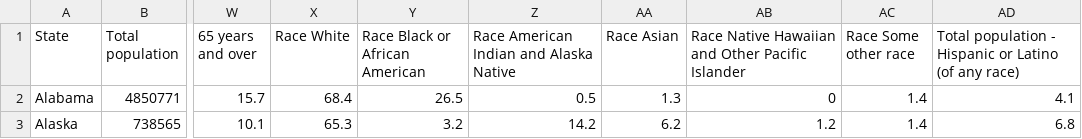
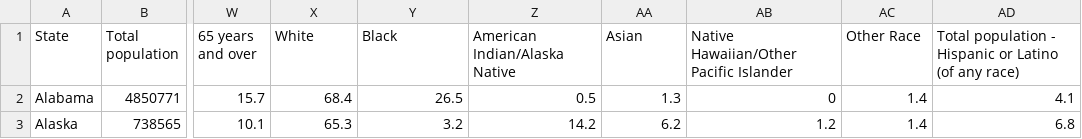
Before and after one commit to ericaleon/mental-health, a CSV file: resources/sexagerace2013-2017.csv, drawn as a sheet; only a part is shown, gaps mark what is left out; the diff names each change by its address in the sheet, - before the commit and + after, or states it on an @@ line.

```diff
--- a/resources/sexagerace2013-2017.csv
+++ b/resources/sexagerace2013-2017.csv
-X1: Race White
+X1: White
-Y1: Race Black or African American
+Y1: Black
-Z1: Race American Indian and Alaska Native
+Z1: American Indian/Alaska Native
-AA1: Race Asian
+AA1: Asian
-AB1: Race Native Hawaiian and Other Pacific Islander
+AB1: Native Hawaiian/Other Pacific Islander
-AC1: Race Some other race
+AC1: Other Race
```
Also changed, not shown: 8 other files.
